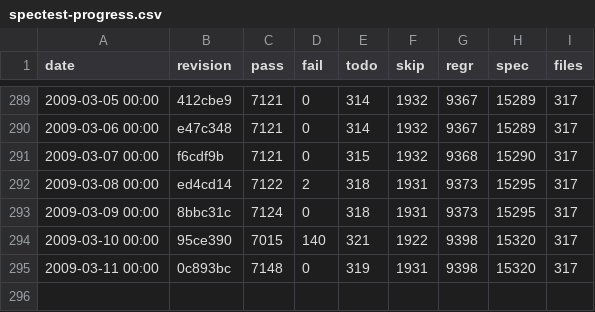
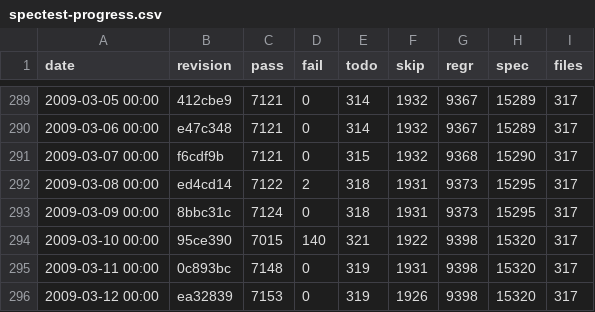
Before and after one commit to rakudo/rakudo, a CSV file: docs/spectest-progress.csv, drawn as a sheet; only a part is shown, gaps mark what is left out.

Commit message:
spectest-progress.csv update: 317 files, 7153 passing, 0 failing

```diff
--- a/docs/spectest-progress.csv
+++ b/docs/spectest-progress.csv
@@ -295 +295,2 @@
 "2009-03-11 00:00",0c893bc,7148,0,319,1931,9398,15320,317
+"2009-03-12 00:00",ea32839,7153,0,319,1926,9398,15320,317
```
